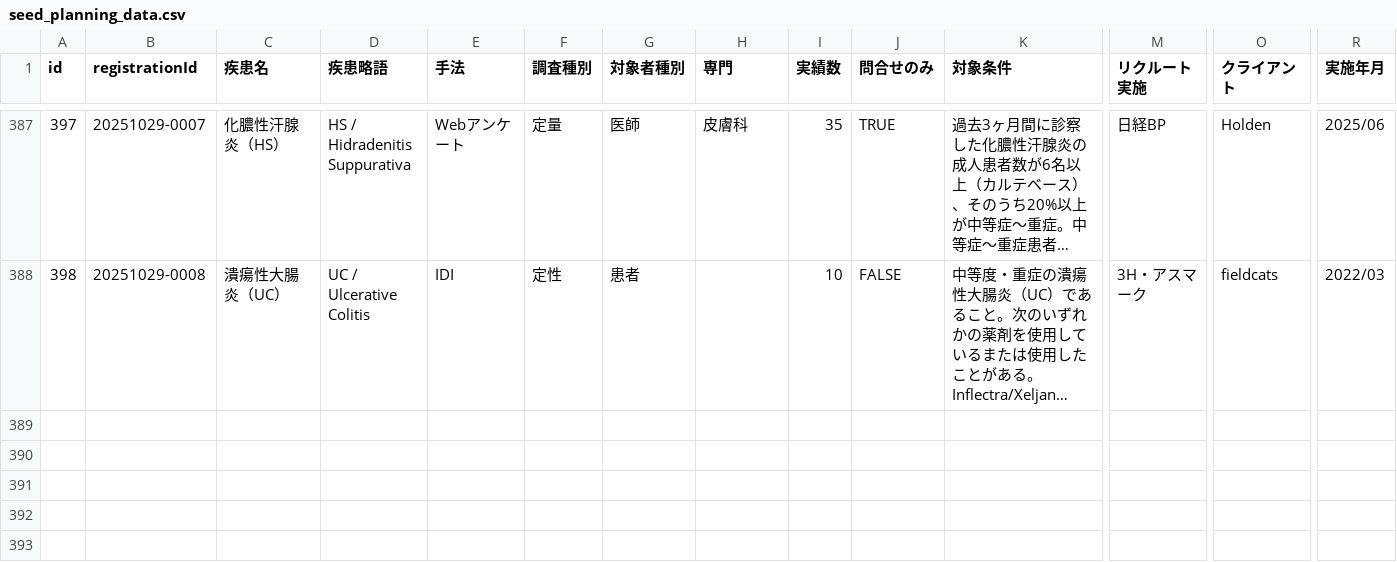
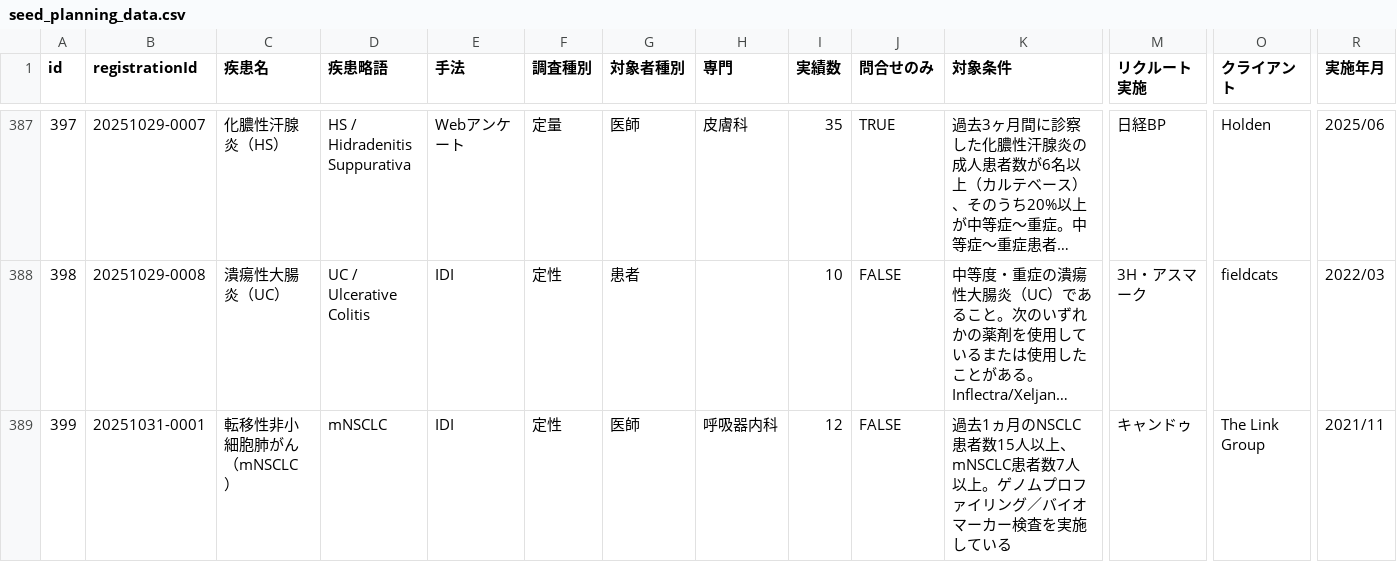
Before and after one commit to Yoshi-Seed/global, a CSV file: project-tracker/seed_planning_data.csv, drawn as a sheet; only a part is shown, gaps mark what is left out; long unchanged cells end in …; rows hold the shown columns only; the diff names each change by its address in the sheet, - before the commit and + after, or states it on an @@ line.

Commit message:
Add project: 転移性非小細胞肺がん（mNSCLC）

```diff
--- a/project-tracker/seed_planning_data.csv
+++ b/project-tracker/seed_planning_data.csv
+row 389: 399 | 20251031-0001 | 転移性非小細胞肺がん（mNSCLC） | mNSCLC | IDI | 定性 | 医師 | 呼吸器内科 | 12 | FALSE | 過去1ヵ月のNSCLC患者数15人以上、mNSCLC患者数7人以上。ゲノムプロファイリング／バイオマーカー検査を実施している | キャンドゥ | The Link Group | 2021/11
```
